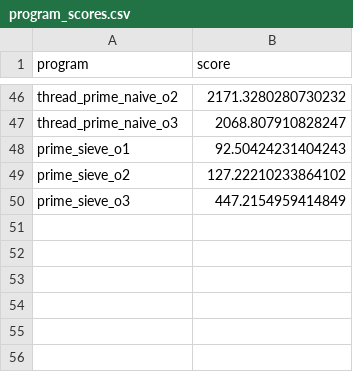
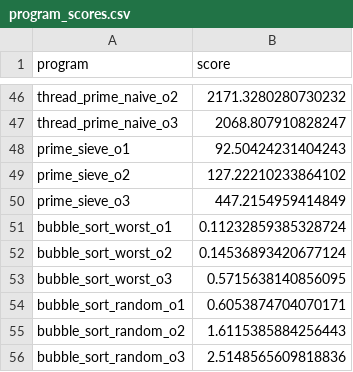
Before and after one commit to philipLutz/capstone-project, a CSV file: src/program_scores.csv, drawn as a sheet; only a part is shown, gaps mark what is left out; the diff names each change by its address in the sheet, - before the commit and + after, or states it on an @@ line.

```diff
--- a/src/program_scores.csv
+++ b/src/program_scores.csv
+row 51: bubble_sort_worst_o1 | 0.11232859385328724
+row 52: bubble_sort_worst_o2 | 0.14536893420677124
+row 53: bubble_sort_worst_o3 | 0.5715638140856095
+row 54: bubble_sort_random_o1 | 0.6053874704070171
+row 55: bubble_sort_random_o2 | 1.6115385884256443
+row 56: bubble_sort_random_o3 | 2.5148565609818836
```
Also changed, not shown: src/program_performance_results.csv, src/static_analysis_results.csv, 16 other files.
